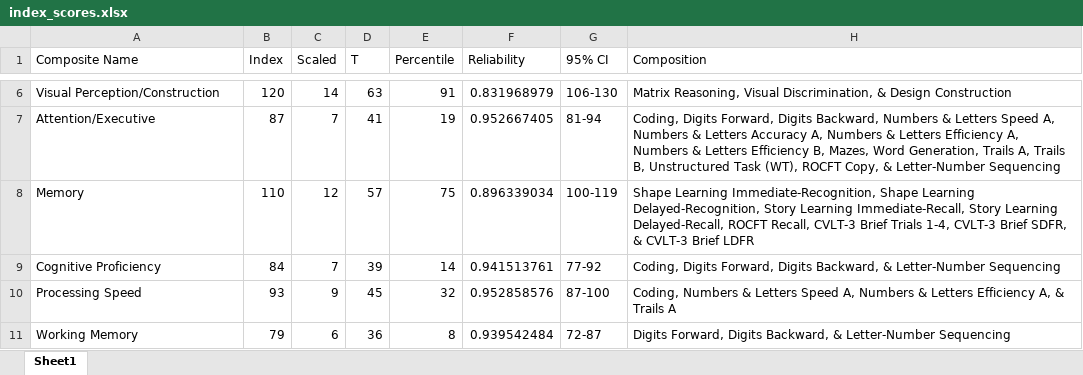
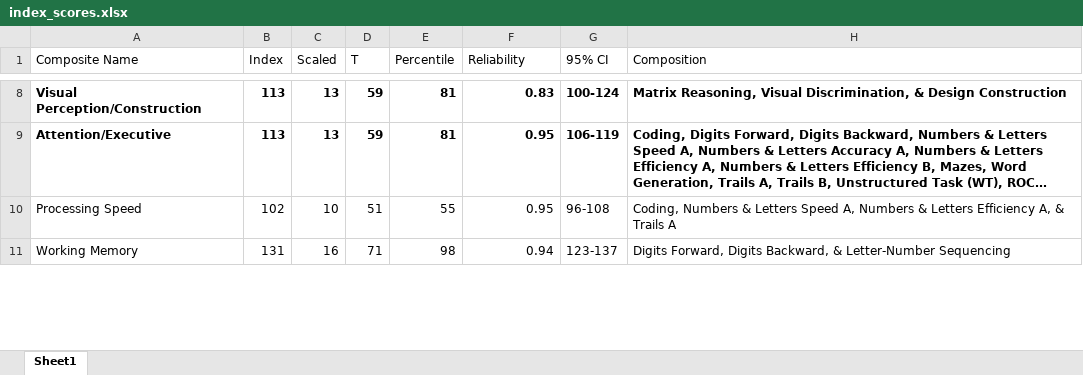
Before and after one commit to brainworkup/neurotyp-adult, an Excel workbook: index_scores.xlsx, sheet Sheet1, drawn as a sheet; only a part is shown, gaps mark what is left out; long unchanged cells end in …; values as stored, in another font and other column widths than the file's, no borders; removed rows and columns are numbered as before the commit, all else as after; the diff covers the shown part only; the diff names each change by its address in the sheet, - before the commit and + after, or states it on an @@ line.

```diff
--- a/index_scores.xlsx (sheet Sheet1)
+++ b/index_scores.xlsx (sheet Sheet1)
-A8:H9 bold: off
+A8:H9 bold: on
-B8 (Index): 120
+B8 (Index): 113
-C8 (Scaled): 14
+C8 (Scaled): 13
-D8 (T): 63
+D8 (T): 59
-E8 (Percentile): 91
+E8 (Percentile): 81
-F8 (Reliability): 0.831968979
+F8 (Reliability): 0.83
-G8 (95% CI): 106-130
+G8 (95% CI): 100-124
-B9 (Index): 87
+B9 (Index): 113
-C9 (Scaled): 7
+C9 (Scaled): 13
-D9 (T): 41
+D9 (T): 59
-E9 (Percentile): 19
+E9 (Percentile): 81
-F9 (Reliability): 0.952667405
+F9 (Reliability): 0.95
-G9 (95% CI): 81-94
+G9 (95% CI): 106-119
-row 8: Memory | 110 | 12 | 57 | 75 | 0.896339034 | 100-119 | Shape Learning Immediate-Recognition, Shape Learning Delayed-Recognition, Story Learning Immediate-Recall, Story Learning Delayed-Recall, ROCFT Recall, CVLT-3 Brief Trials 1-4, CVLT-3 Brief SDFR, & CVLT-3 Brief LDFR
-row 9: Cognitive Proficiency | 84 | 7 | 39 | 14 | 0.941513761 | 77-92 | Coding, Digits Forward, Digits Backward, & Letter-Number Sequencing
-B10 (Index): 93
+B10 (Index): 102
-C10 (Scaled): 9
+C10 (Scaled): 10
-D10 (T): 45
+D10 (T): 51
-E10 (Percentile): 32
+E10 (Percentile): 55
-F10 (Reliability): 0.952858576
+F10 (Reliability): 0.95
-G10 (95% CI): 87-100
+G10 (95% CI): 96-108
-B11 (Index): 79
+B11 (Index): 131
-C11 (Scaled): 6
+C11 (Scaled): 16
-D11 (T): 36
+D11 (T): 71
-E11 (Percentile): 8
+E11 (Percentile): 98
-F11 (Reliability): 0.939542484
+F11 (Reliability): 0.94
-G11 (95% CI): 72-87
+G11 (95% CI): 123-137
```
Also changed, not shown: 5 added rows, 4 removed rows, 60 edited cells and cell formats elsewhere in this sheet, 17 other files.
